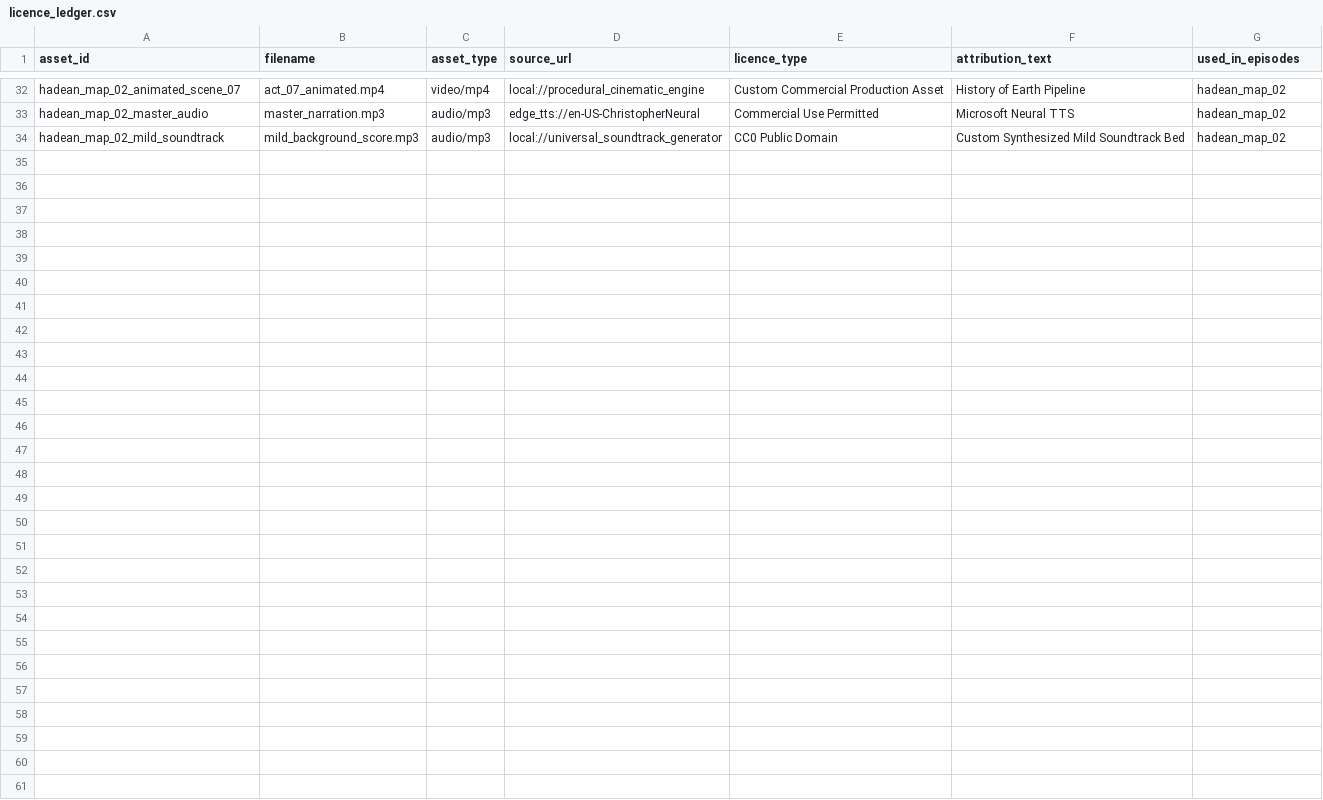
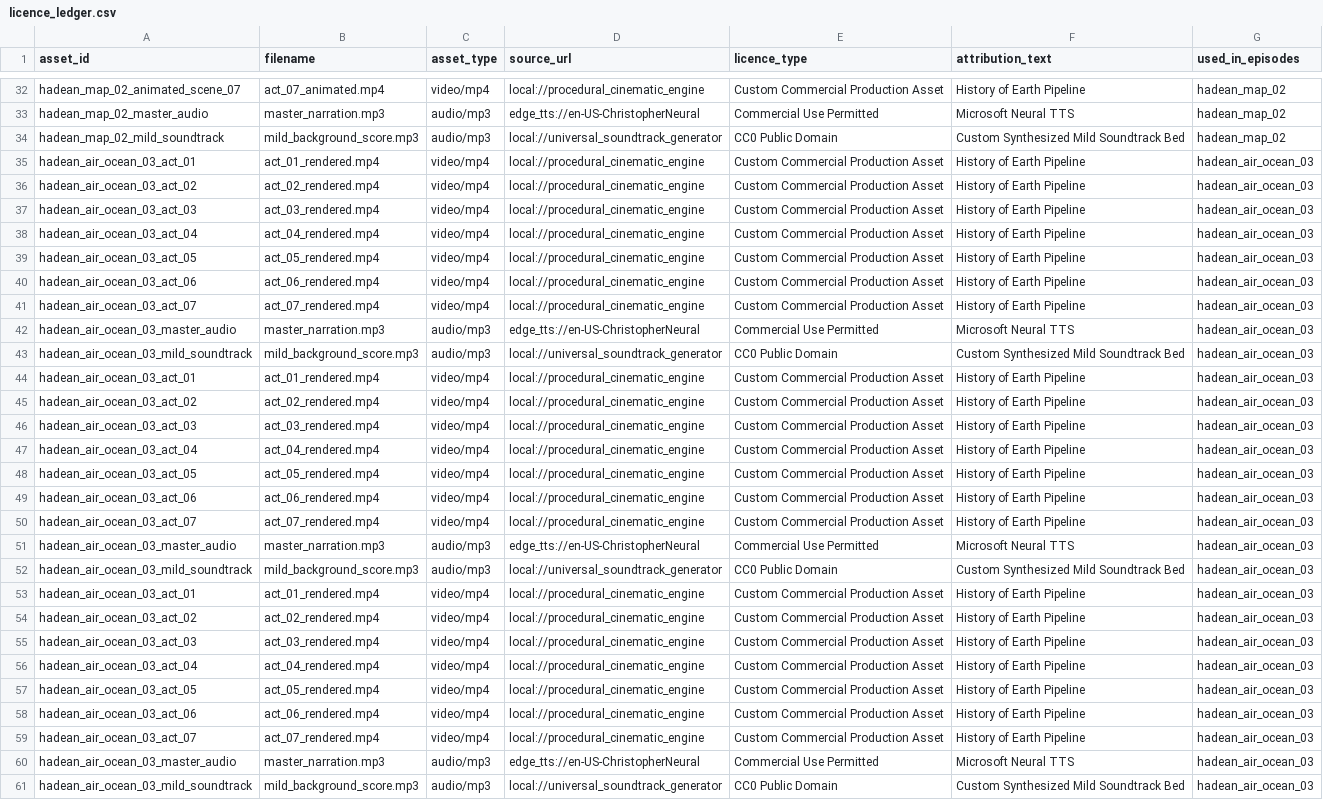
Before and after one commit to ankurdasmailbox-hue/YTProject, a CSV file: history-of-earth/assets/licence_ledger.csv, drawn as a sheet; only a part is shown, gaps mark what is left out.

Commit message:
docs: save cloud web studio architecture, 100-episode content map, and episode 3 pipeline

```diff
--- a/history-of-earth/assets/licence_ledger.csv
+++ b/history-of-earth/assets/licence_ledger.csv
@@ -34 +34,28 @@ hadean_map_02_master_audio,master_narration.mp3,audio/mp3,edge_tts://en-US-Chris
 hadean_map_02_mild_soundtrack,mild_background_score.mp3,audio/mp3,local://universal_soundtrack_generator,CC0 Public Domain,Custom Synthesized Mild Soundtrack Bed,hadean_map_02
+hadean_air_ocean_03_act_01,act_01_rendered.mp4,video/mp4,local://procedural_cinematic_engine,Custom Commercial Production Asset,History of Earth Pipeline,hadean_air_ocean_03
+hadean_air_ocean_03_act_02,act_02_rendered.mp4,video/mp4,local://procedural_cinematic_engine,Custom Commercial Production Asset,History of Earth Pipeline,hadean_air_ocean_03
+hadean_air_ocean_03_act_03,act_03_rendered.mp4,video/mp4,local://procedural_cinematic_engine,Custom Commercial Production Asset,History of Earth Pipeline,hadean_air_ocean_03
+hadean_air_ocean_03_act_04,act_04_rendered.mp4,video/mp4,local://procedural_cinematic_engine,Custom Commercial Production Asset,History of Earth Pipeline,hadean_air_ocean_03
+hadean_air_ocean_03_act_05,act_05_rendered.mp4,video/mp4,local://procedural_cinematic_engine,Custom Commercial Production Asset,History of Earth Pipeline,hadean_air_ocean_03
+hadean_air_ocean_03_act_06,act_06_rendered.mp4,video/mp4,local://procedural_cinematic_engine,Custom Commercial Production Asset,History of Earth Pipeline,hadean_air_ocean_03
+hadean_air_ocean_03_act_07,act_07_rendered.mp4,video/mp4,local://procedural_cinematic_engine,Custom Commercial Production Asset,History of Earth Pipeline,hadean_air_ocean_03
+hadean_air_ocean_03_master_audio,master_narration.mp3,audio/mp3,edge_tts://en-US-ChristopherNeural,Commercial Use Permitted,Microsoft Neural TTS,hadean_air_ocean_03
+hadean_air_ocean_03_mild_soundtrack,mild_background_score.mp3,audio/mp3,local://universal_soundtrack_generator,CC0 Public Domain,Custom Synthesized Mild Soundtrack Bed,hadean_air_ocean_03
+hadean_air_ocean_03_act_01,act_01_rendered.mp4,video/mp4,local://procedural_cinematic_engine,Custom Commercial Production Asset,History of Earth Pipeline,hadean_air_ocean_03
+hadean_air_ocean_03_act_02,act_02_rendered.mp4,video/mp4,local://procedural_cinematic_engine,Custom Commercial Production Asset,History of Earth Pipeline,hadean_air_ocean_03
+hadean_air_ocean_03_act_03,act_03_rendered.mp4,video/mp4,local://procedural_cinematic_engine,Custom Commercial Production Asset,History of Earth Pipeline,hadean_air_ocean_03
+hadean_air_ocean_03_act_04,act_04_rendered.mp4,video/mp4,local://procedural_cinematic_engine,Custom Commercial Production Asset,History of Earth Pipeline,hadean_air_ocean_03
+hadean_air_ocean_03_act_05,act_05_rendered.mp4,video/mp4,local://procedural_cinematic_engine,Custom Commercial Production Asset,History of Earth Pipeline,hadean_air_ocean_03
+hadean_air_ocean_03_act_06,act_06_rendered.mp4,video/mp4,local://procedural_cinematic_engine,Custom Commercial Production Asset,History of Earth Pipeline,hadean_air_ocean_03
+hadean_air_ocean_03_act_07,act_07_rendered.mp4,video/mp4,local://procedural_cinematic_engine,Custom Commercial Production Asset,History of Earth Pipeline,hadean_air_ocean_03
+hadean_air_ocean_03_master_audio,master_narration.mp3,audio/mp3,edge_tts://en-US-ChristopherNeural,Commercial Use Permitted,Microsoft Neural TTS,hadean_air_ocean_03
+hadean_air_ocean_03_mild_soundtrack,mild_background_score.mp3,audio/mp3,local://universal_soundtrack_generator,CC0 Public Domain,Custom Synthesized Mild Soundtrack Bed,hadean_air_ocean_03
+hadean_air_ocean_03_act_01,act_01_rendered.mp4,video/mp4,local://procedural_cinematic_engine,Custom Commercial Production Asset,History of Earth Pipeline,hadean_air_ocean_03
+hadean_air_ocean_03_act_02,act_02_rendered.mp4,video/mp4,local://procedural_cinematic_engine,Custom Commercial Production Asset,History of Earth Pipeline,hadean_air_ocean_03
+hadean_air_ocean_03_act_03,act_03_rendered.mp4,video/mp4,local://procedural_cinematic_engine,Custom Commercial Production Asset,History of Earth Pipeline,hadean_air_ocean_03
+hadean_air_ocean_03_act_04,act_04_rendered.mp4,video/mp4,local://procedural_cinematic_engine,Custom Commercial Production Asset,History of Earth Pipeline,hadean_air_ocean_03
+hadean_air_ocean_03_act_05,act_05_rendered.mp4,video/mp4,local://procedural_cinematic_engine,Custom Commercial Production Asset,History of Earth Pipeline,hadean_air_ocean_03
+hadean_air_ocean_03_act_06,act_06_rendered.mp4,video/mp4,local://procedural_cinematic_engine,Custom Commercial Production Asset,History of Earth Pipeline,hadean_air_ocean_03
+hadean_air_ocean_03_act_07,act_07_rendered.mp4,video/mp4,local://procedural_cinematic_engine,Custom Commercial Production Asset,History of Earth Pipeline,hadean_air_ocean_03
+hadean_air_ocean_03_master_audio,master_narration.mp3,audio/mp3,edge_tts://en-US-ChristopherNeural,Commercial Use Permitted,Microsoft Neural TTS,hadean_air_ocean_03
+hadean_air_ocean_03_mild_soundtrack,mild_background_score.mp3,audio/mp3,local://universal_soundtrack_generator,CC0 Public Domain,Custom Synthesized Mild Soundtrack Bed,hadean_air_ocean_03
```
Also changed, not shown: 30 other files.
